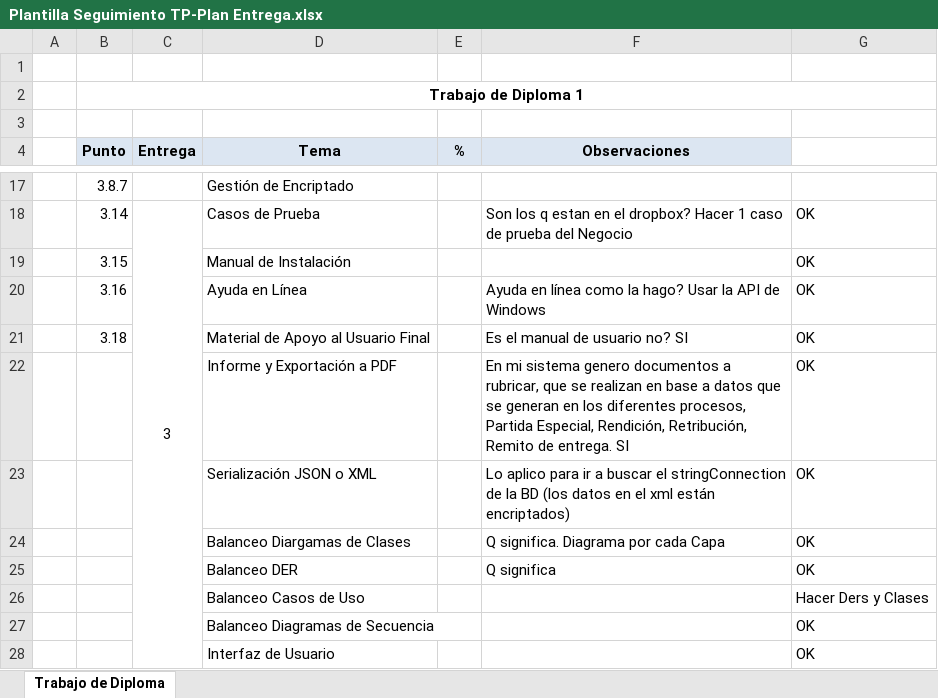
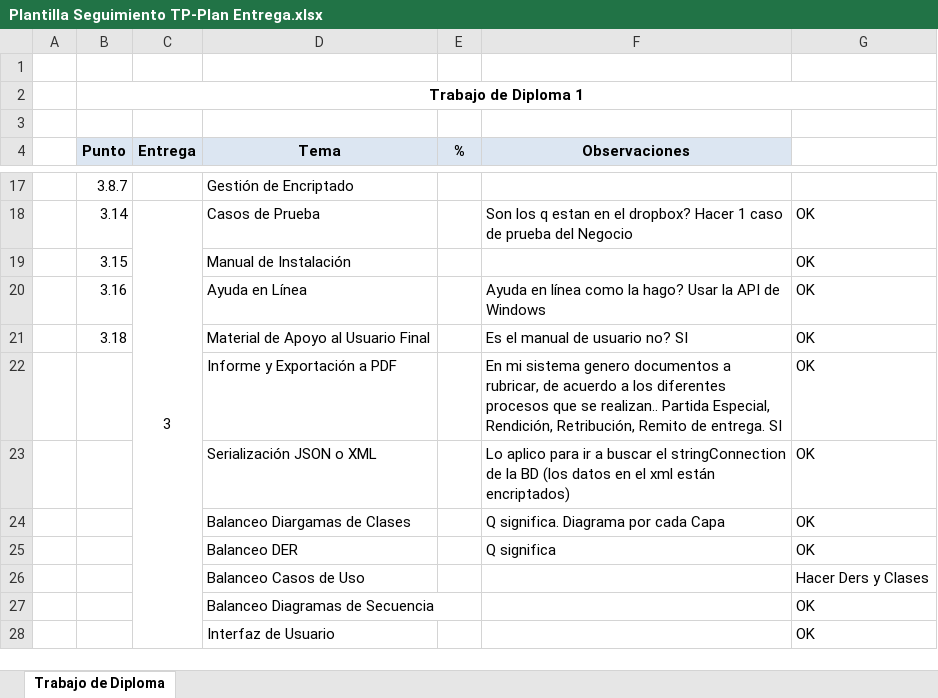
Before and after one commit to loyolajavi/ArtecDiploma, an Excel workbook: Anotaciones/Plantilla Seguimiento TP-Plan Entrega.xlsx, sheet Trabajo de Diploma, drawn as a sheet; only a part is shown, gaps mark what is left out; values as stored, in another font and other column widths than the file's, no borders; the diff names each change by its address in the sheet, - before the commit and + after, or states it on an @@ line.

```diff
--- a/Anotaciones/Plantilla Seguimiento TP-Plan Entrega.xlsx (sheet Trabajo de Diploma)
+++ b/Anotaciones/Plantilla Seguimiento TP-Plan Entrega.xlsx (sheet Trabajo de Diploma)
-F22 (Observaciones): …a rubricar, que se realizan en base a datos que se generan en los diferentes procesos, Partida Especial,…
+F22 (Observaciones): …a rubricar, de acuerdo a los diferentes procesos que se realizan.. Partida Especial,…
```
Also changed, not shown: Anotaciones/Patentes y Familias Definidas.xlsx, 5 other files.
